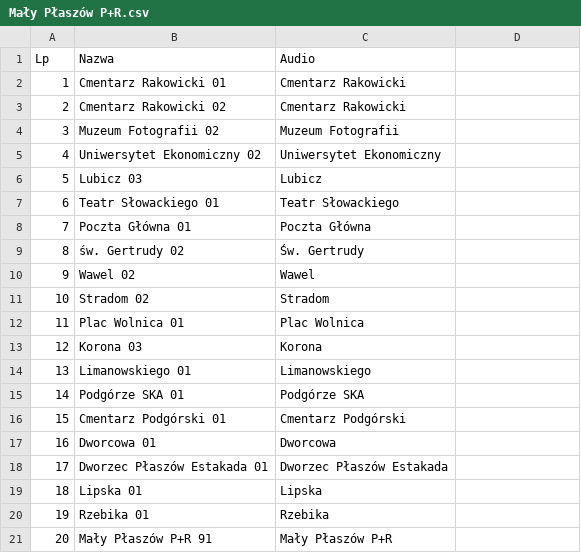
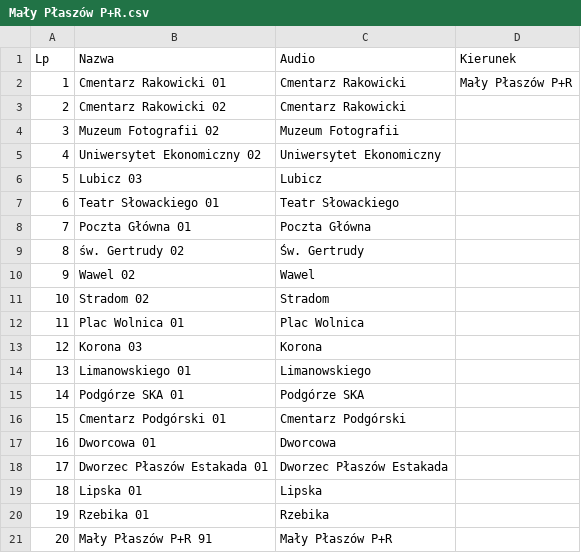
Before and after one commit to RozneOdslonyKMK/Krakow-SIP-SYSTEM, a CSV file: routes/mpk/tramwaj/76/Mały Płaszów P+R.csv, drawn as a sheet; the diff names each change by its address in the sheet, - before the commit and + after, or states it on an @@ line.

Commit message:
76 Mały Płaszów P+R

```diff
--- a/routes/mpk/tramwaj/76/Mały Płaszów P+R.csv
+++ b/routes/mpk/tramwaj/76/Mały Płaszów P+R.csv
-D1: (empty)
+D1: Kierunek
-D2 (Kierunek): (empty)
+D2 (Kierunek): Mały Płaszów P+R
```
